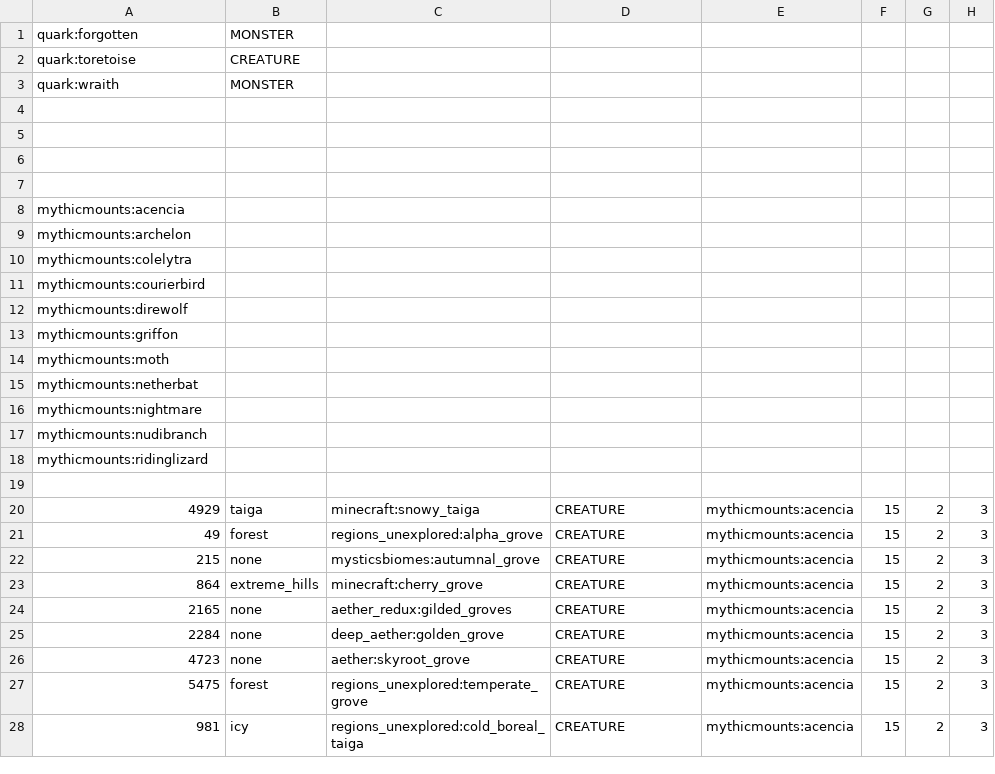
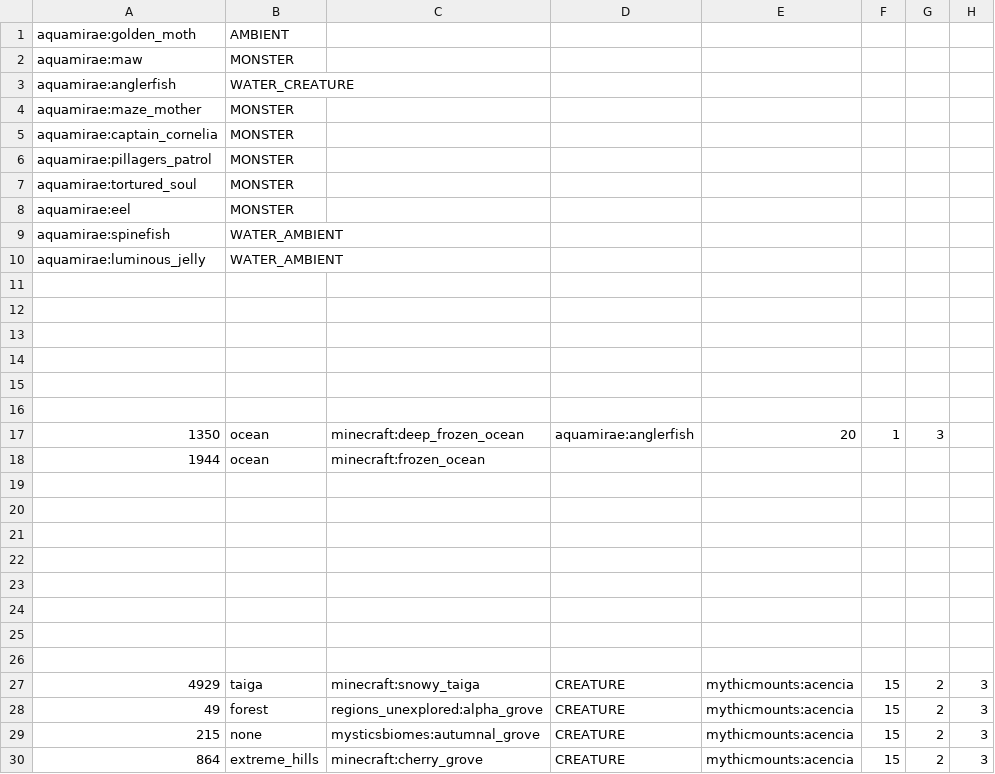
Before and after one commit to katubug/CottageWitchFabledWylds, a CSV file: config/spawnbalanceutility/mobstoadd.csv, drawn as a sheet; only a part is shown; the shorter side is filled out with more unchanged rows.

```diff
--- a/config/spawnbalanceutility/mobstoadd.csv
+++ b/config/spawnbalanceutility/mobstoadd.csv
@@ -1,4 +1,11 @@
-quark:forgotten, MONSTER
-quark:toretoise, CREATURE
-quark:wraith, MONSTER
+aquamirae:golden_moth, AMBIENT
+aquamirae:maw, MONSTER
+aquamirae:anglerfish, WATER_CREATURE
+aquamirae:maze_mother, MONSTER
+aquamirae:captain_cornelia, MONSTER
+aquamirae:pillagers_patrol, MONSTER
+aquamirae:tortured_soul, MONSTER
+aquamirae:eel, MONSTER
+aquamirae:spinefish, WATER_AMBIENT
+aquamirae:luminous_jelly, WATER_AMBIENT
 
@@ -7,13 +14,13 @@ quark:wraith, MONSTER
 
-mythicmounts:acencia
-mythicmounts:archelon
-mythicmounts:colelytra
-mythicmounts:courierbird
-mythicmounts:direwolf
-mythicmounts:griffon
-mythicmounts:moth
-mythicmounts:netherbat
-mythicmounts:nightmare
-mythicmounts:nudibranch
-mythicmounts:ridinglizard
+
+
+1350, ocean, minecraft:deep_frozen_ocean, aquamirae:anglerfish, 20, 1, 3
+1944, ocean, minecraft:frozen_ocean,
+
+
+
+
+
+
+
 
```
Also changed, not shown: config/spawnbalanceutility/BiomeMobWeight.csv, 50 other files.
